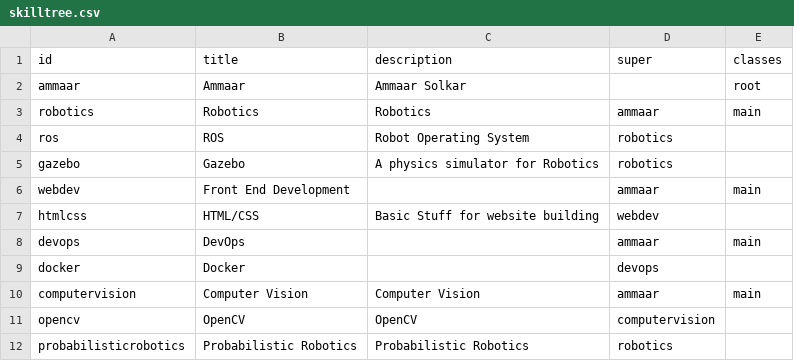
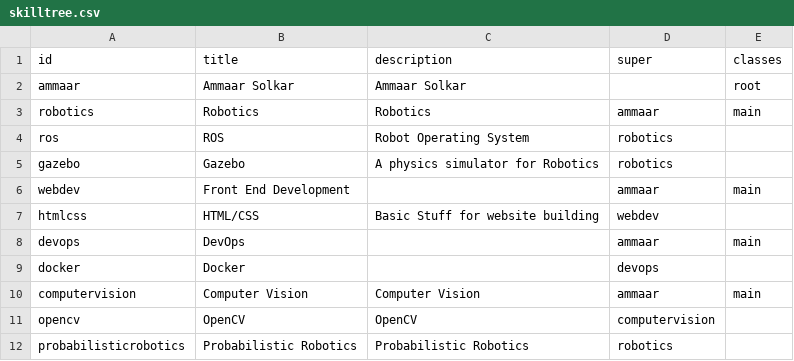
Before and after one commit to ammaar8/skilltree, a CSV file: skilltree.csv, drawn as a sheet.

```diff
--- a/skilltree.csv
+++ b/skilltree.csv
@@ -1,3 +1,3 @@
 id,title,description,super,classes
-ammaar,Ammaar,Ammaar Solkar,,root
+ammaar,Ammaar Solkar,Ammaar Solkar,,root
 robotics,Robotics,Robotics,ammaar,main
```
Also changed, not shown: 3 other files.
